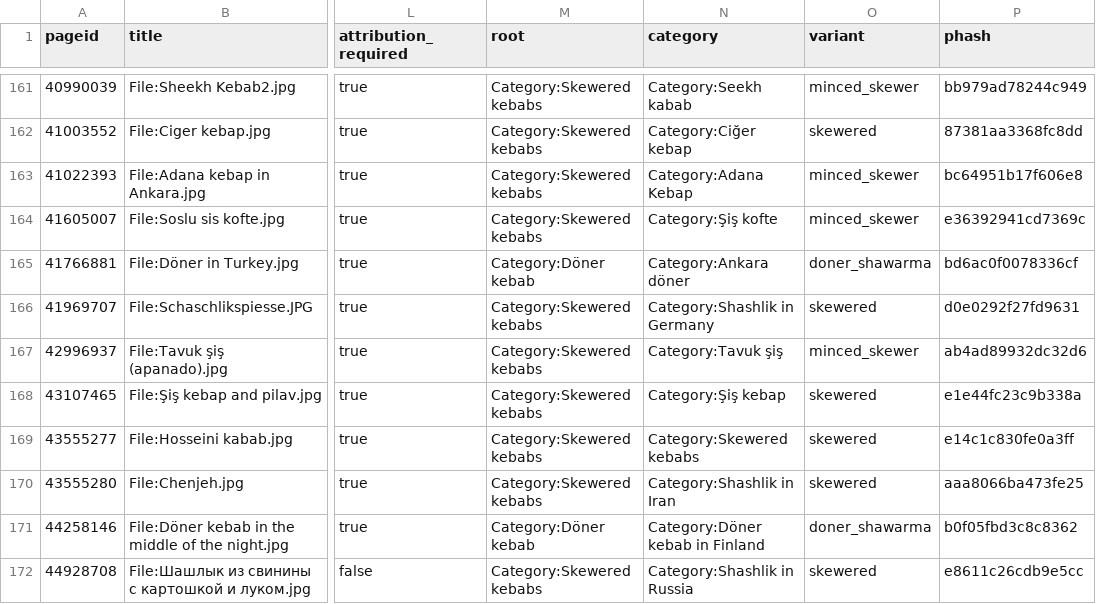
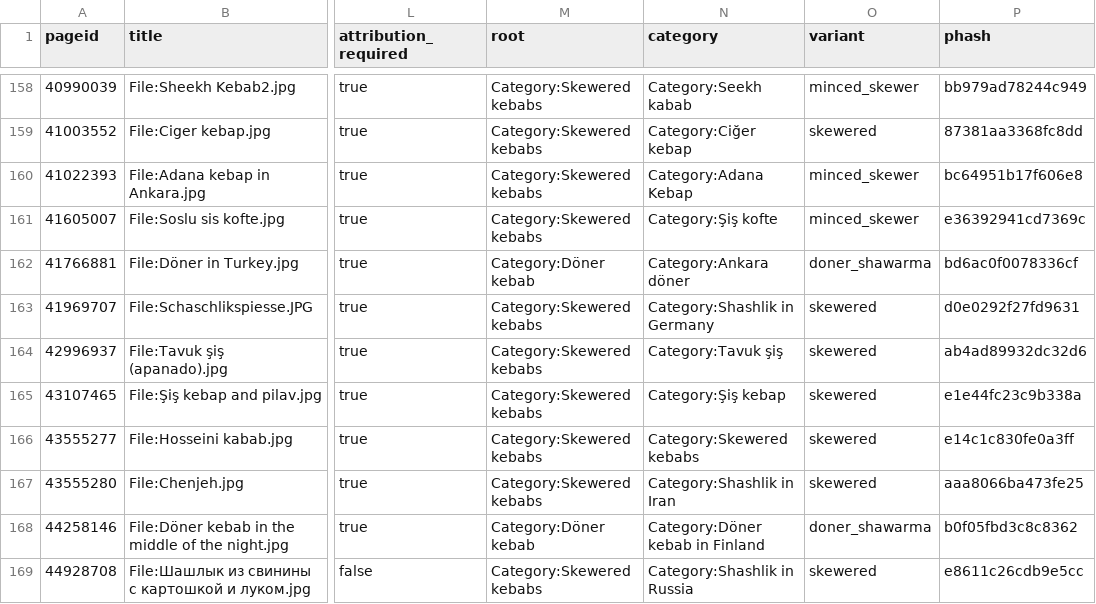
Before and after one commit to shohruhinomjonov691-hub/food-lens, a CSV file: manifests/kebab_commons.csv, drawn as a sheet; only a part is shown, gaps mark what is left out; addresses are those after the commit; the diff covers the shown part only; the diff names each change by its address in the sheet, - before the commit and + after, or states it on an @@ line.

```diff
--- a/manifests/kebab_commons.csv
+++ b/manifests/kebab_commons.csv
-O164 (variant): minced_skewer
+O164 (variant): skewered
```
Also changed, not shown: 4 added rows and 6 removed rows elsewhere in this file, manifests/exclusions_v1.csv, manifests/kebab_commons_review.csv, 14 other files.
